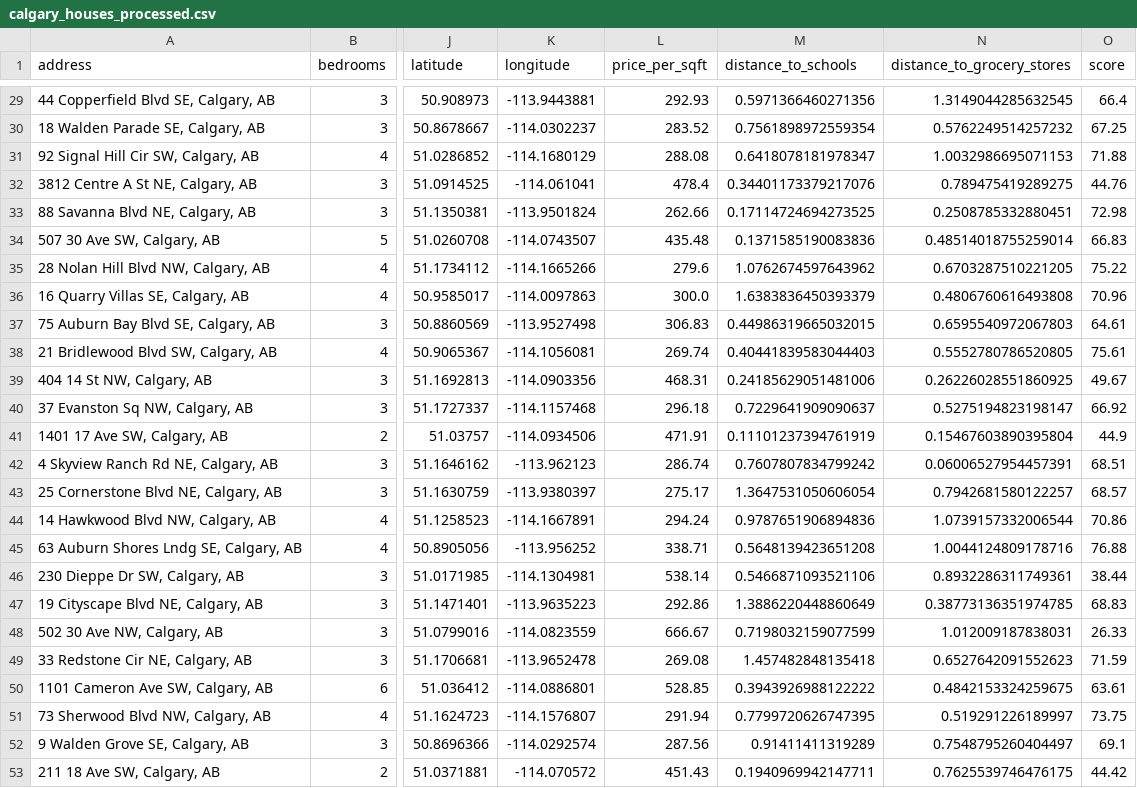
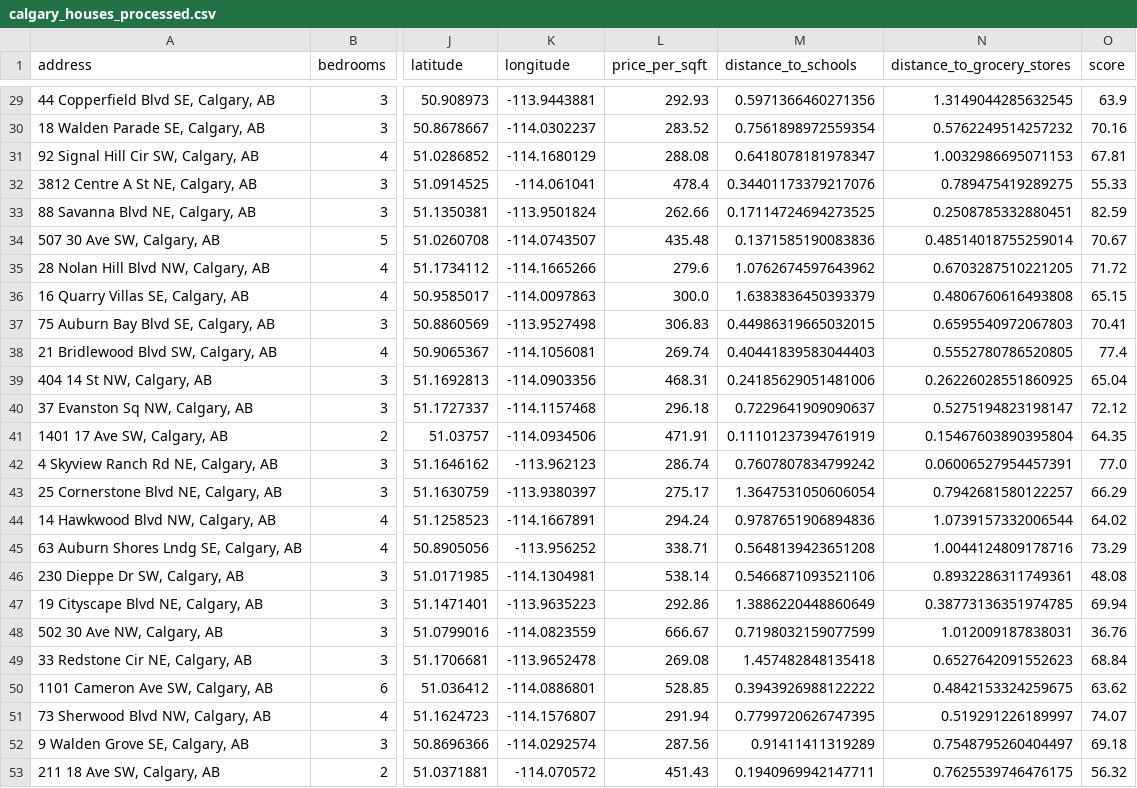
Before and after one commit to shravyashah/CalgaryHousingDataCleaner, a CSV file: data/processed/calgary_houses_processed.csv, drawn as a sheet; only a part is shown, gaps mark what is left out; the diff covers the shown part only; the diff names each change by its address in the sheet, - before the commit and + after, or states it on an @@ line.

```diff
--- a/data/processed/calgary_houses_processed.csv
+++ b/data/processed/calgary_houses_processed.csv
-O29 (score): 66.4
+O29 (score): 63.9
-O30 (score): 67.25
+O30 (score): 70.16
-O31 (score): 71.88
+O31 (score): 67.81
-O32 (score): 44.76
+O32 (score): 55.33
-O33 (score): 72.98
+O33 (score): 82.59
-O34 (score): 66.83
+O34 (score): 70.67
-O35 (score): 75.22
+O35 (score): 71.72
-O36 (score): 70.96
+O36 (score): 65.15
-O37 (score): 64.61
+O37 (score): 70.41
-O38 (score): 75.61
+O38 (score): 77.4
-O39 (score): 49.67
+O39 (score): 65.04
-O40 (score): 66.92
+O40 (score): 72.12
-O41 (score): 44.9
+O41 (score): 64.35
-O42 (score): 68.51
+O42 (score): 77.0
-O43 (score): 68.57
+O43 (score): 66.29
-O44 (score): 70.86
+O44 (score): 64.02
-O45 (score): 76.88
+O45 (score): 73.29
-O46 (score): 38.44
+O46 (score): 48.08
-O47 (score): 68.83
+O47 (score): 69.94
-O48 (score): 26.33
+O48 (score): 36.76
-O49 (score): 71.59
+O49 (score): 68.84
-O50 (score): 63.61
+O50 (score): 63.62
-O51 (score): 73.75
+O51 (score): 74.07
-O52 (score): 69.1
+O52 (score): 69.18
-O53 (score): 44.42
+O53 (score): 56.32
```
Also changed, not shown: 27 edited cells elsewhere in this file, 2 other files.
